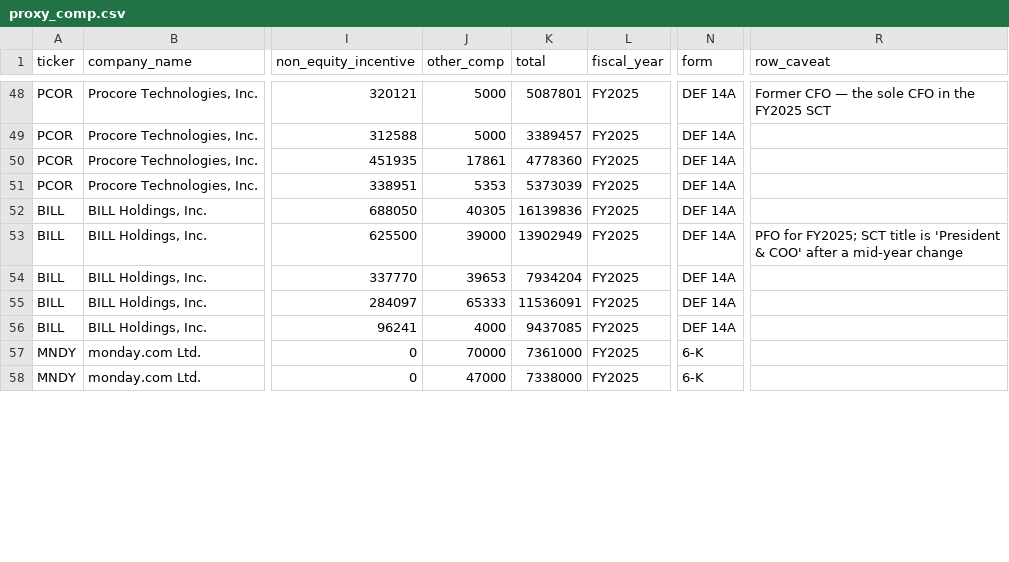
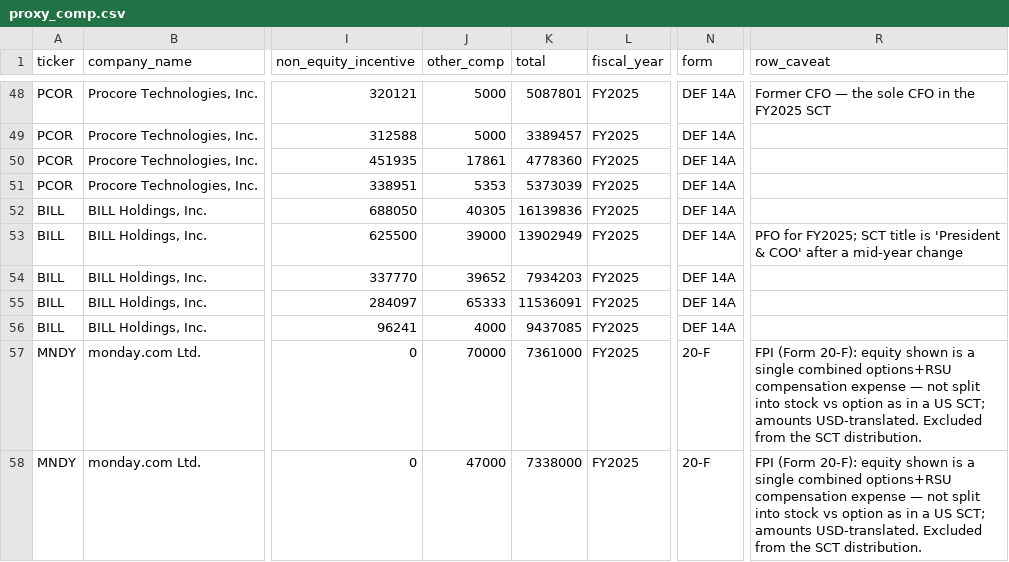
Before and after one commit to skrodzkai/agentic-peopleos, a CSV file: foundation/data/acme/proxy_comp.csv, drawn as a sheet; only a part is shown, gaps mark what is left out; the diff covers the shown part only; the diff names each change by its address in the sheet, - before the commit and + after, or states it on an @@ line.

Commit message:
exec-comp: correct proxy-comp figures from an independent per-filing re-audit
Every stored peer figure was independently re-derived from its cited SEC filing (one reviewer
per company, each confirmed discrepancy re-verified against the filing before it counted). The
confirmed corrections:

- monday.com (MNDY) files an annual Form 20-F, not a 6-K (all 5 rows relabeled); as a foreign
  private issuer it discloses a single combined options+RSU equity expense, not a US-SCT
  stock/option split — the rows now carry that caveat (the figure was always excluded from the
  distribution; the split label was misleading).
- GitLab (GTLB) had NO full-year CFO in FY2026: the "Former CFO" retained as the incumbent
  actually resigned effective 2025-09-19. With an incoming stub, a former interim, and a
  mid-year departure, all three CFO rows are now EXCLUDE'd — GitLab contributes no CFO
  observation, so the CFO distribution is 13 peers, not 14 (dashboard + provenance updated).
- Descartes (DSGX): rows note the USD FX translation and the CFO transition; Commvault (CVLT):
  the Former-CFO resignation date is spelled out.
- Four $1 rounding fixes (BILL, DSGX, PCTY, PEGA other-comp), each with the Total adjusted in
  lockstep so components still reconcile exactly.

Only the GitLab CFO exclusion changes any computed number (both FPIs were already excluded);
the benchmarking dashboard is regenerated deterministically. Engine/agent tests + ticker/PII/
preflight all green.

```diff
--- a/foundation/data/acme/proxy_comp.csv
+++ b/foundation/data/acme/proxy_comp.csv
-J54 (other_comp): 39653
+J54 (other_comp): 39652
-K54 (total): 7934204
+K54 (total): 7934203
-N57:N58 (form): 6-K
+N57:N58 (form): 20-F
-R57:R58 (row_caveat): (empty)
+R57:R58 (row_caveat): FPI (Form 20-F): equity shown is a single combined options+RSU compensation expense — not split into stock vs option as in a US SCT; amounts USD-translated. Excluded from the SCT distribution.
```
Also changed, not shown: 20 edited cells elsewhere in this file, 3 other files.
